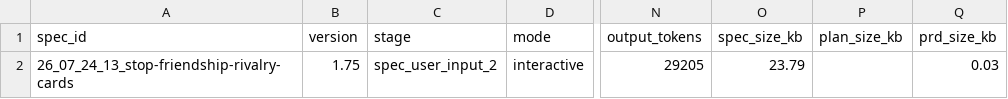
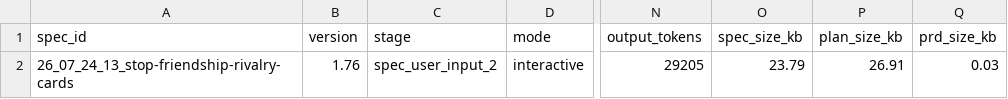
Before and after one commit to KonH/GlobalStrategy, a CSV file: Docs/Specs/26_07_24_13_stop-friendship-rivalry-cards/usage.csv, drawn as a sheet; only a part is shown, gaps mark what is left out; the diff names each change by its address in the sheet, - before the commit and + after, or states it on an @@ line.

```diff
--- a/Docs/Specs/26_07_24_13_stop-friendship-rivalry-cards/usage.csv
+++ b/Docs/Specs/26_07_24_13_stop-friendship-rivalry-cards/usage.csv
-B2 (version): 1.75
+B2 (version): 1.76
-P2 (plan_size_kb): (empty)
+P2 (plan_size_kb): 26.91
```
Also changed, not shown: 2 other files.
